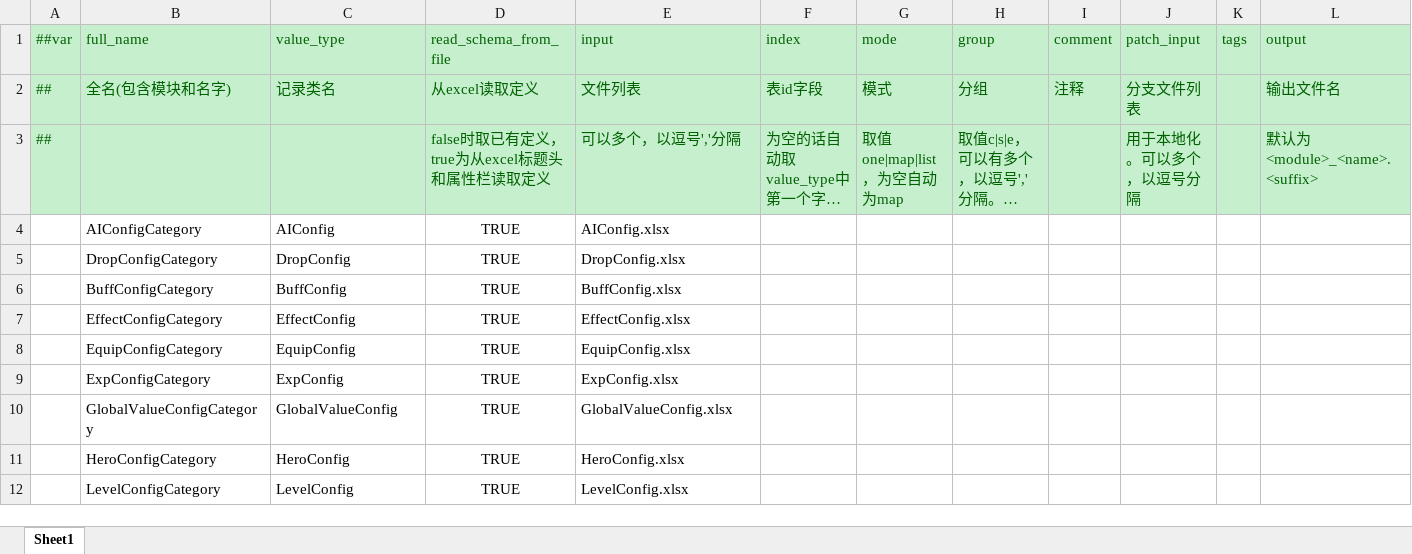
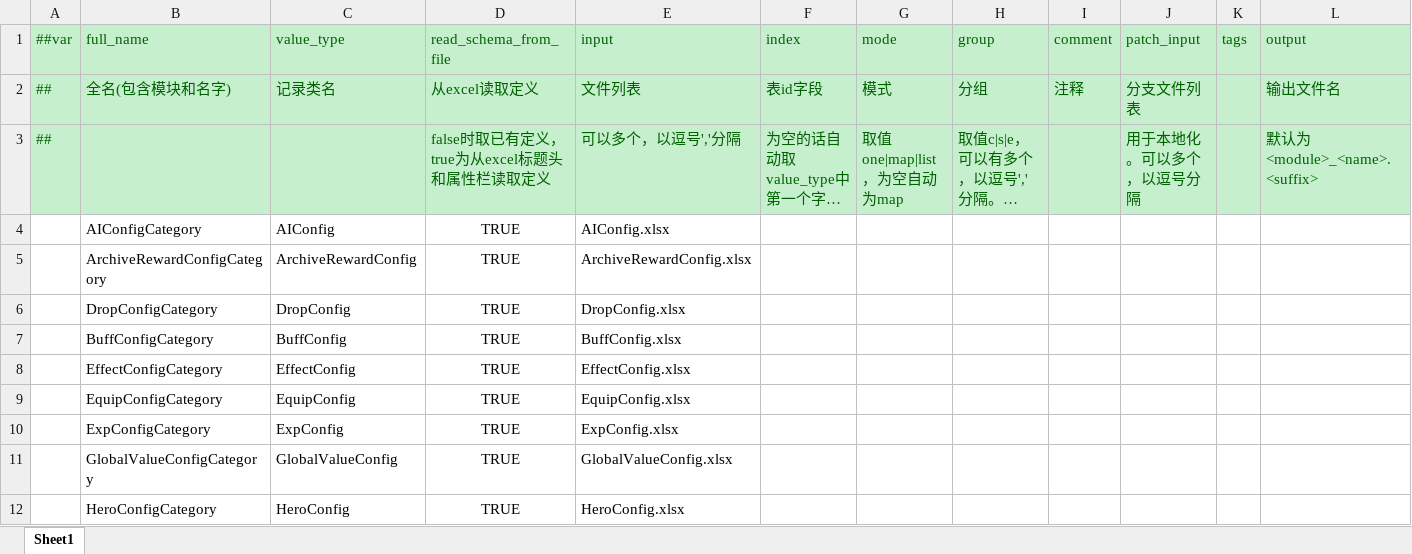
Before and after one commit to csyinghuochong/miniprogram_1, an Excel workbook: Unity/Assets/Config/Excel/__tables__.xlsx, sheet Sheet1, drawn as a sheet; only a part is shown; the shorter side is filled out with more unchanged rows; long unchanged cells end in …; values as stored, in another font and other column widths than the file's, no borders; rows hold the shown columns only; the diff names each change by its address in the sheet, - before the commit and + after, or states it on an @@ line.

Commit message:
ArchiveRewardConfig

```diff
--- a/Unity/Assets/Config/Excel/__tables__.xlsx (sheet Sheet1)
+++ b/Unity/Assets/Config/Excel/__tables__.xlsx (sheet Sheet1)
+row 5:  | ArchiveRewardConfigCategory | ArchiveRewardConfig | TRUE | ArchiveRewardConfig.xlsx
```
Also changed, not shown: Unity/Assets/Config/Excel/ArchiveRewardConfig.xlsx, 20 other files.
